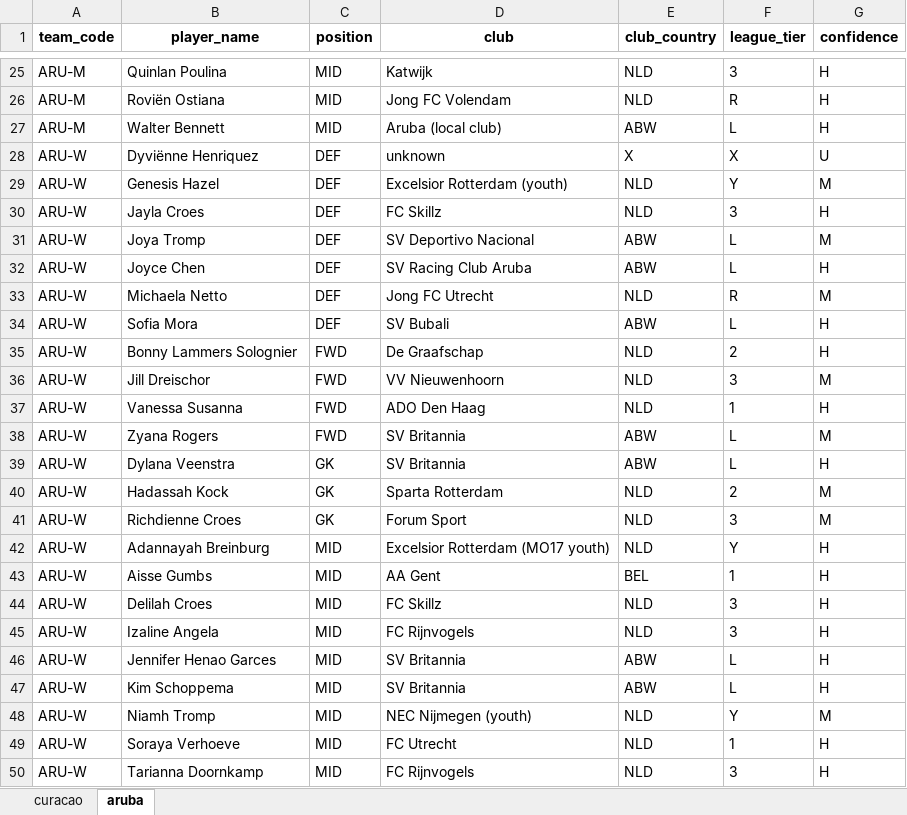
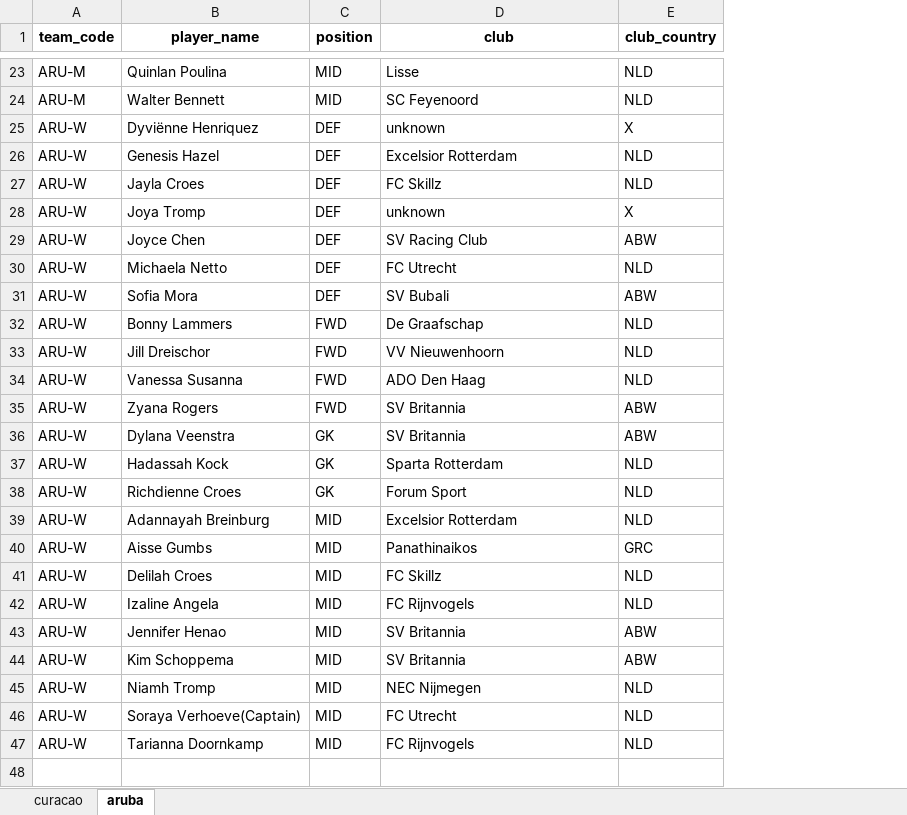
Before and after one commit to University-of-Aruba/blue-wave-analytics, an Excel workbook: episodes/data/blue_wave_squad.xlsx, sheet aruba, drawn as a sheet; only a part is shown, gaps mark what is left out; values as stored, in another font and other column widths than the file's, no borders; removed rows and columns are numbered as before the commit, all else as after; the diff covers the shown part only; the diff names each change by its address in the sheet, - before the commit and + after, or states it on an @@ line.

```diff
--- a/episodes/data/blue_wave_squad.xlsx (sheet aruba)
+++ b/episodes/data/blue_wave_squad.xlsx (sheet aruba)
-column F (league_tier), row 25: 3; rows 27-50: L | X | Y | 3 | L | L | R | L | 2 | 3 | 1 | L | L | 2 | 3 | Y | 1 | 3 | 3 | L | L | Y | 1 | 3
-column G (confidence), row 25: H; rows 27-50: H | U | M | H | M | H | M | H | H | M | H | M | H | M | M | H | H | H | H | H | H | M | H | H
-D23 (club): Katwijk
+D23 (club): Lisse
-row 26: ARU-M | Roviën Ostiana | MID | Jong FC Volendam | NLD | R | H
-D24 (club): Aruba (local club)
+D24 (club): SC Feyenoord
-E24 (club_country): ABW
+E24 (club_country): NLD
-D26 (club): Excelsior Rotterdam (youth)
+D26 (club): Excelsior Rotterdam
-D28 (club): SV Deportivo Nacional
+D28 (club): unknown
-E28 (club_country): ABW
+E28 (club_country): X
-D29 (club): SV Racing Club Aruba
+D29 (club): SV Racing Club
-D30 (club): Jong FC Utrecht
+D30 (club): FC Utrecht
-B32 (player_name): Bonny Lammers Solognier
+B32 (player_name): Bonny Lammers
-D39 (club): Excelsior Rotterdam (MO17 youth)
+D39 (club): Excelsior Rotterdam
-D40 (club): AA Gent
+D40 (club): Panathinaikos
-E40 (club_country): BEL
+E40 (club_country): GRC
-B43 (player_name): Jennifer Henao Garces
+B43 (player_name): Jennifer Henao
-D45 (club): NEC Nijmegen (youth)
+D45 (club): NEC Nijmegen
-B46 (player_name): Soraya Verhoeve
+B46 (player_name): Soraya Verhoeve(Captain)
```
Also changed, not shown: 3 added rows, 5 removed rows and 26 edited cells elsewhere in this sheet, sheet curacao, 22 other files.
